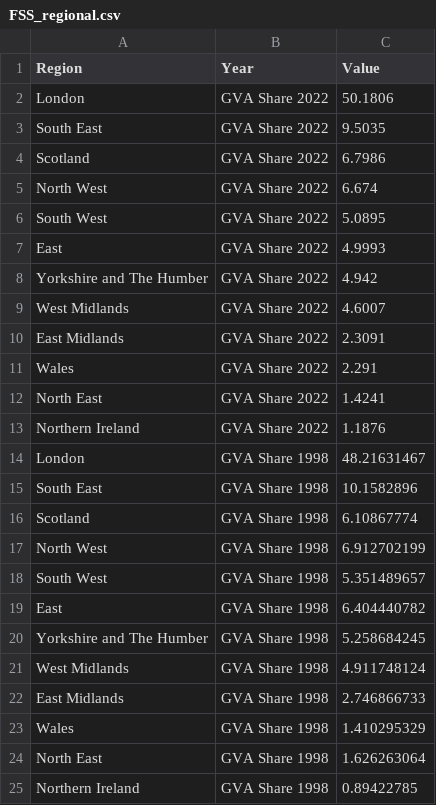
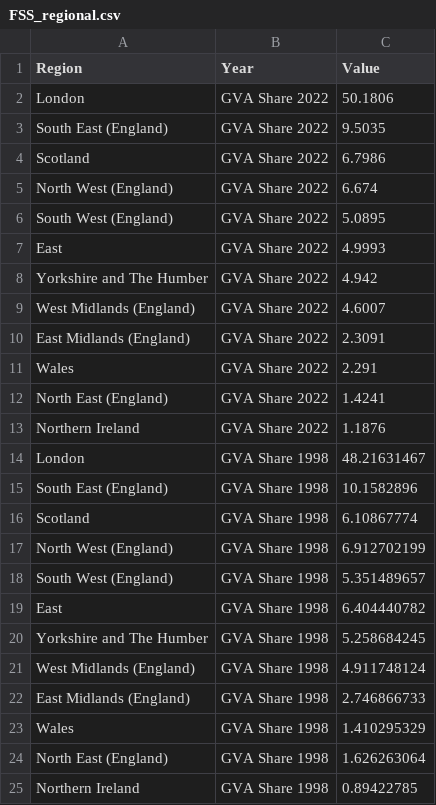
Before and after one commit to louisflamencourt/GrowthLab, a CSV file: FSS_regional.csv, drawn as a sheet.

Commit message:
Update FSS_regional.csv

```diff
--- a/FSS_regional.csv
+++ b/FSS_regional.csv
@@ -2,24 +2,24 @@ Region,Year,Value
 London,GVA Share 2022,50.1806
-South East,GVA Share 2022,9.5035
+South East (England),GVA Share 2022,9.5035
 Scotland,GVA Share 2022,6.7986
-North West,GVA Share 2022,6.674
-South West,GVA Share 2022,5.0895
+North West (England),GVA Share 2022,6.674
+South West (England),GVA Share 2022,5.0895
 East,GVA Share 2022,4.9993
 Yorkshire and The Humber,GVA Share 2022,4.942
-West Midlands,GVA Share 2022,4.6007
-East Midlands,GVA Share 2022,2.3091
+West Midlands (England),GVA Share 2022,4.6007
+East Midlands (England),GVA Share 2022,2.3091
 Wales,GVA Share 2022,2.291
-North East,GVA Share 2022,1.4241
+North East (England),GVA Share 2022,1.4241
 Northern Ireland,GVA Share 2022,1.1876
 London,GVA Share 1998,48.21631467
-South East,GVA Share 1998,10.1582896
+South East (England),GVA Share 1998,10.1582896
 Scotland,GVA Share 1998,6.10867774
-North West,GVA Share 1998,6.912702199
-South West,GVA Share 1998,5.351489657
+North West (England),GVA Share 1998,6.912702199
+South West (England),GVA Share 1998,5.351489657
 East,GVA Share 1998,6.404440782
 Yorkshire and The Humber,GVA Share 1998,5.258684245
-West Midlands,GVA Share 1998,4.911748124
-East Midlands,GVA Share 1998,2.746866733
+West Midlands (England),GVA Share 1998,4.911748124
+East Midlands (England),GVA Share 1998,2.746866733
 Wales,GVA Share 1998,1.410295329
-North East,GVA Share 1998,1.626263064
+North East (England),GVA Share 1998,1.626263064
 Northern Ireland,GVA Share 1998,0.89422785
```
